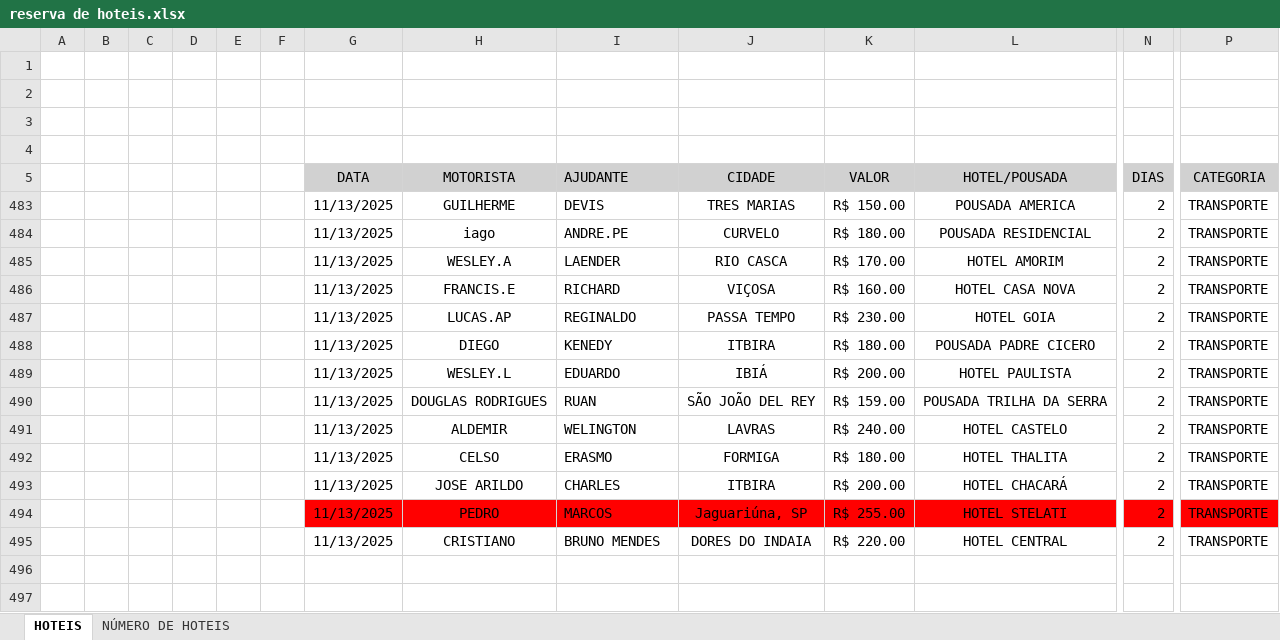
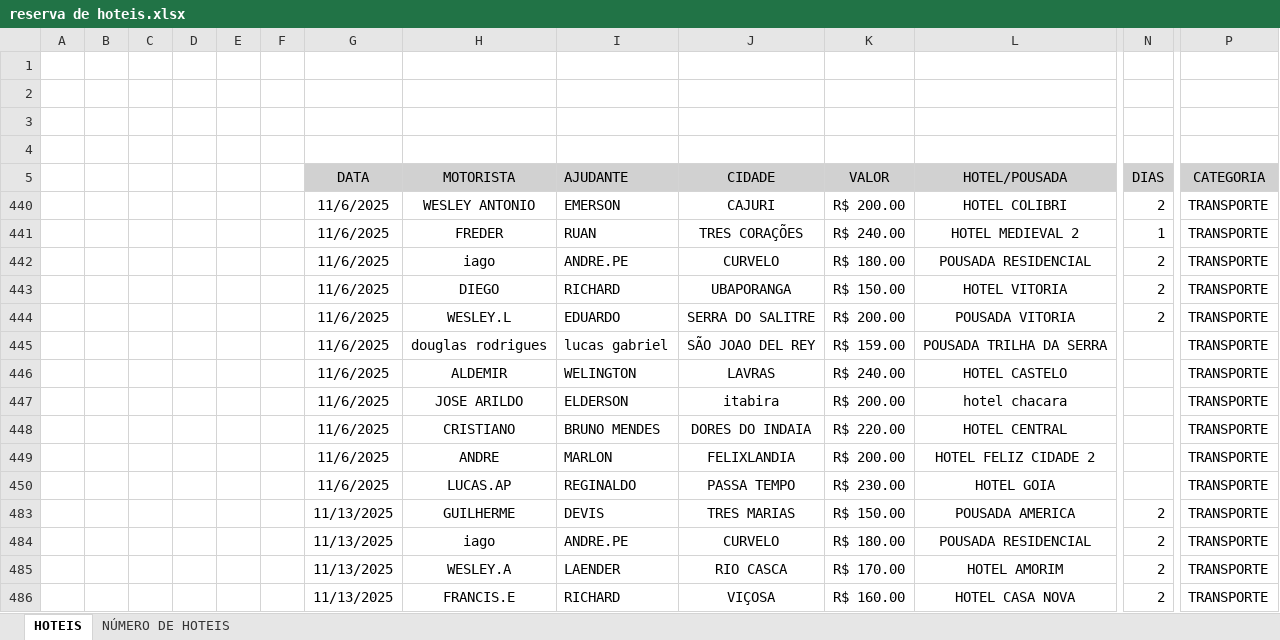
Before and after one commit to jhonnyoraculos/dashboard, an Excel workbook: data/reserva de hoteis.xlsx, sheet HOTEIS, drawn as a sheet; only a part is shown, gaps mark what is left out; the shorter side is filled out with more unchanged rows; values as stored, in another font and other column widths than the file's, no borders; rows hold the shown columns only; the diff names each change by its address in the sheet, - before the commit and + after, or states it on an @@ line.

```diff
--- a/data/reserva de hoteis.xlsx (sheet HOTEIS)
+++ b/data/reserva de hoteis.xlsx (sheet HOTEIS)
@@ row 440 unhidden:  |  |  |  |  |  | 11/6/2025 | WESLEY ANTONIO | EMERSON | CAJURI | R$ 200.00 | HOTEL COLIBRI | 2 | TRANSPORTE @@
@@ row 441 unhidden:  |  |  |  |  |  | 11/6/2025 | FREDER | RUAN | TRES CORAÇÕES | R$ 240.00 | HOTEL MEDIEVAL 2 | 1 | TRANSPORTE @@
@@ row 442 unhidden:  |  |  |  |  |  | 11/6/2025 | iago | ANDRE.PE | CURVELO | R$ 180.00 | POUSADA RESIDENCIAL | 2 | TRANSPORTE @@
@@ row 443 unhidden:  |  |  |  |  |  | 11/6/2025 | DIEGO | RICHARD | UBAPORANGA | R$ 150.00 | HOTEL VITORIA | 2 | TRANSPORTE @@
@@ row 444 unhidden:  |  |  |  |  |  | 11/6/2025 | WESLEY.L | EDUARDO | SERRA DO SALITRE | R$ 200.00 | POUSADA VITORIA | 2 | TRANSPORTE @@
@@ row 445 unhidden:  |  |  |  |  |  | 11/6/2025 | douglas rodrigues | lucas gabriel | SÃO JOAO DEL REY | R$ 159.00 | POUSADA TRILHA DA SERRA |  | TRANSPORTE @@
@@ row 446 unhidden:  |  |  |  |  |  | 11/6/2025 | ALDEMIR | WELINGTON | LAVRAS | R$ 240.00 | HOTEL CASTELO |  | TRANSPORTE @@
@@ row 447 unhidden:  |  |  |  |  |  | 11/6/2025 | JOSE ARILDO | ELDERSON | itabira | R$ 200.00 | hotel chacara |  | TRANSPORTE @@
@@ row 448 unhidden:  |  |  |  |  |  | 11/6/2025 | CRISTIANO | BRUNO MENDES | DORES DO INDAIA | R$ 220.00 | HOTEL CENTRAL |  | TRANSPORTE @@
@@ row 449 unhidden:  |  |  |  |  |  | 11/6/2025 | ANDRE | MARLON | FELIXLANDIA | R$ 200.00 | HOTEL FELIZ CIDADE 2 |  | TRANSPORTE @@
@@ row 450 unhidden:  |  |  |  |  |  | 11/6/2025 | LUCAS.AP | REGINALDO | PASSA TEMPO | R$ 230.00 | HOTEL GOIA |  | TRANSPORTE @@
```
Also changed, not shown: data/manutencao.xlsx, 1 other file.
